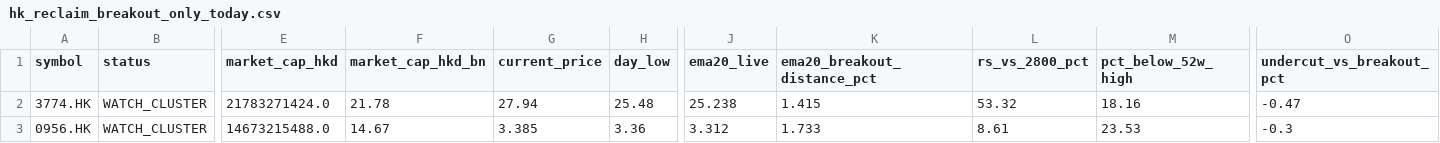
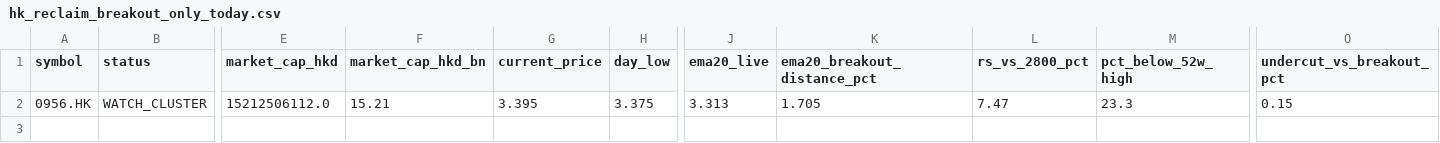
Before and after one commit to fwd5t2g5cw-ops/-daily-market-scanner, a CSV file: latest/hk/hk_reclaim_breakout_only_today.csv, drawn as a sheet; only a part is shown, gaps mark what is left out; removed rows and columns are numbered as before the commit, all else as after; rows hold the shown columns only; the diff names each change by its address in the sheet, - before the commit and + after, or states it on an @@ line.

```diff
--- a/latest/hk/hk_reclaim_breakout_only_today.csv
+++ b/latest/hk/hk_reclaim_breakout_only_today.csv
-row 2: 3774.HK | WATCH_CLUSTER | 21783271424.0 | 21.78 | 27.94 | 25.48 | 25.238 | 1.415 | 53.32 | 18.16 | -0.47
-E2 (market_cap_hkd): 14673215488.0
+E2 (market_cap_hkd): 15212506112.0
-F2 (market_cap_hkd_bn): 14.67
+F2 (market_cap_hkd_bn): 15.21
-G2 (current_price): 3.385
+G2 (current_price): 3.395
-H2 (day_low): 3.36
+H2 (day_low): 3.375
-J2 (ema20_live): 3.312
+J2 (ema20_live): 3.313
-K2 (ema20_breakout_distance_pct): 1.733
+K2 (ema20_breakout_distance_pct): 1.705
-L2 (rs_vs_2800_pct): 8.61
+L2 (rs_vs_2800_pct): 7.47
-M2 (pct_below_52w_high): 23.53
+M2 (pct_below_52w_high): 23.3
-O2 (undercut_vs_breakout_pct): -0.3
+O2 (undercut_vs_breakout_pct): 0.15
```
Also changed, not shown: latest/hk/hk_double_reclaim_ready_now.csv, latest/hk/hk_double_reclaim_today.csv, 7 other files.
